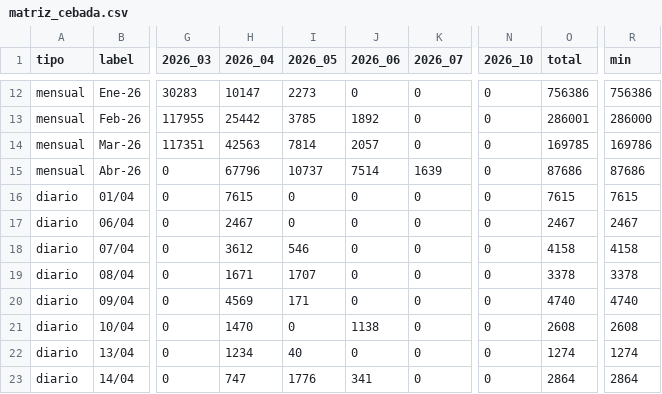
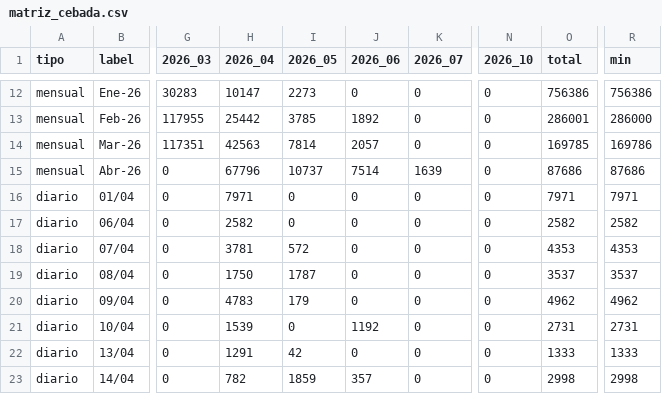
Before and after one commit to alfonsoancarola/app-all, a CSV file: fs_maiz/data/matriz_cebada.csv, drawn as a sheet; only a part is shown, gaps mark what is left out; the diff covers the shown part only; the diff names each change by its address in the sheet, - before the commit and + after, or states it on an @@ line.

```diff
--- a/fs_maiz/data/matriz_cebada.csv
+++ b/fs_maiz/data/matriz_cebada.csv
-H16 (2026_04): 7615
+H16 (2026_04): 7971
-O16 (total): 7615
+O16 (total): 7971
-R16 (min): 7615
+R16 (min): 7971
-H17 (2026_04): 2467
+H17 (2026_04): 2582
-O17 (total): 2467
+O17 (total): 2582
-R17 (min): 2467
+R17 (min): 2582
-H18 (2026_04): 3612
+H18 (2026_04): 3781
-I18 (2026_05): 546
+I18 (2026_05): 572
-O18 (total): 4158
+O18 (total): 4353
-R18 (min): 4158
+R18 (min): 4353
-H19 (2026_04): 1671
+H19 (2026_04): 1750
-I19 (2026_05): 1707
+I19 (2026_05): 1787
-O19 (total): 3378
+O19 (total): 3537
-R19 (min): 3378
+R19 (min): 3537
-H20 (2026_04): 4569
+H20 (2026_04): 4783
-I20 (2026_05): 171
+I20 (2026_05): 179
-O20 (total): 4740
+O20 (total): 4962
-R20 (min): 4740
+R20 (min): 4962
-H21 (2026_04): 1470
+H21 (2026_04): 1539
-J21 (2026_06): 1138
+J21 (2026_06): 1192
-O21 (total): 2608
+O21 (total): 2731
-R21 (min): 2608
+R21 (min): 2731
-H22 (2026_04): 1234
+H22 (2026_04): 1291
-I22 (2026_05): 40
+I22 (2026_05): 42
-O22 (total): 1274
+O22 (total): 1333
-R22 (min): 1274
+R22 (min): 1333
-H23 (2026_04): 747
+H23 (2026_04): 782
-I23 (2026_05): 1776
+I23 (2026_05): 1859
-J23 (2026_06): 341
+J23 (2026_06): 357
-O23 (total): 2864
+O23 (total): 2998
-R23 (min): 2864
+R23 (min): 2998
```
Also changed, not shown: 91 edited cells elsewhere in this file, fs_maiz/data/matriz_fs.csv, fs_maiz/data/matriz_maiz.csv, 49 other files.
